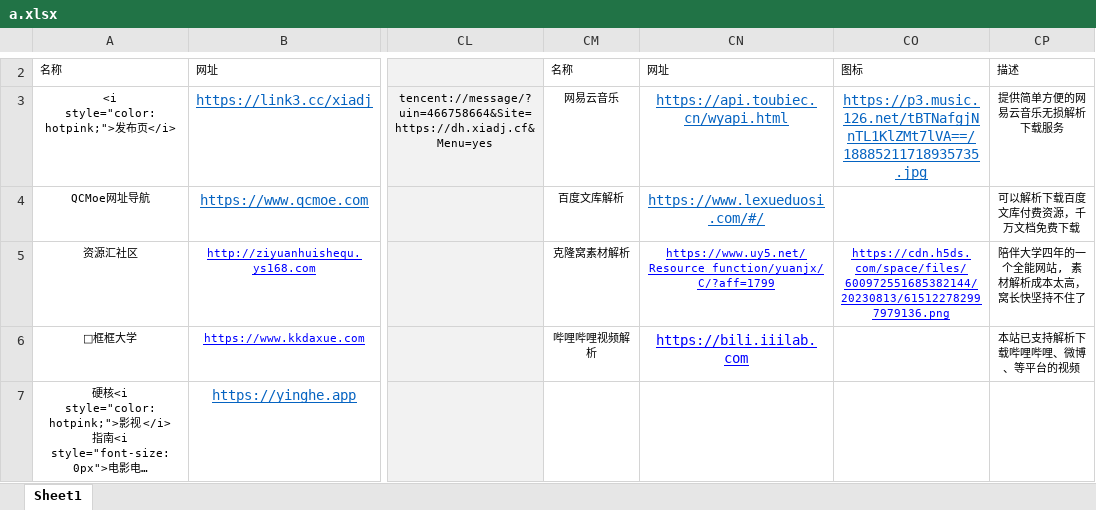
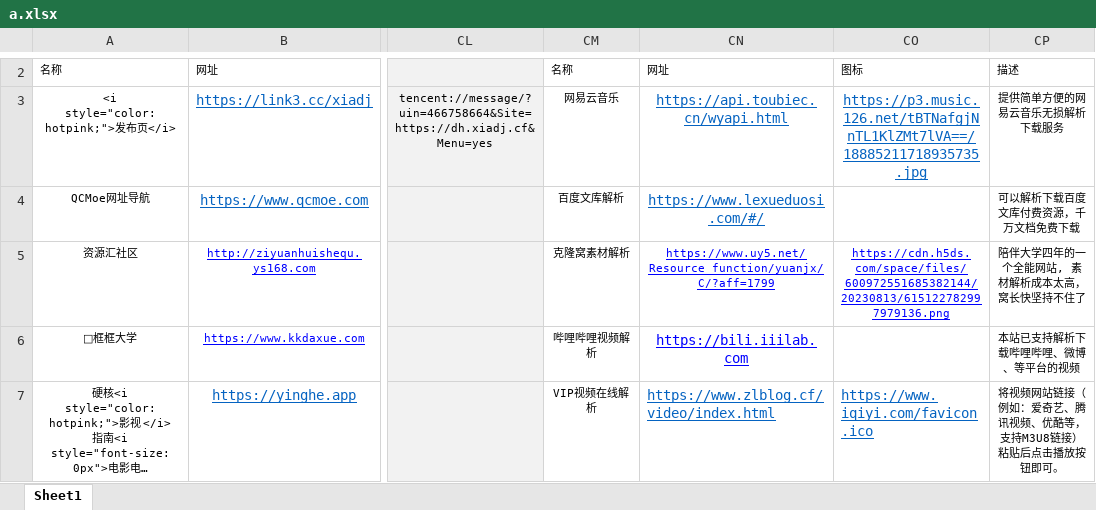
Before and after one commit to xiaolongmr/xiaolongmr.github.io, an Excel workbook: a.xlsx, sheet Sheet1, drawn as a sheet; only a part is shown, gaps mark what is left out; long unchanged cells end in …; values as stored, in another font and other column widths than the file's, no borders; the diff covers the shown part only; the diff names each change by its address in the sheet, - before the commit and + after, or states it on an @@ line.

Commit message:
Add files via upload

```diff
--- a/a.xlsx (sheet Sheet1)
+++ b/a.xlsx (sheet Sheet1)
-CM7: (empty)
+CM7: VIP视频在线解析
-CN7: (empty)
+CN7: https://www.zlblog.cf/video/index.html
-CO7: (empty)
+CO7: https://www.iqiyi.com/favicon.ico
-CP7: (empty)
+CP7: 将视频网站链接（例如：爱奇艺、腾讯视频、优酷等，支持M3U8链接）粘贴后点击播放按钮即可。
```
Also changed, not shown: 6 edited cells elsewhere in this sheet.
